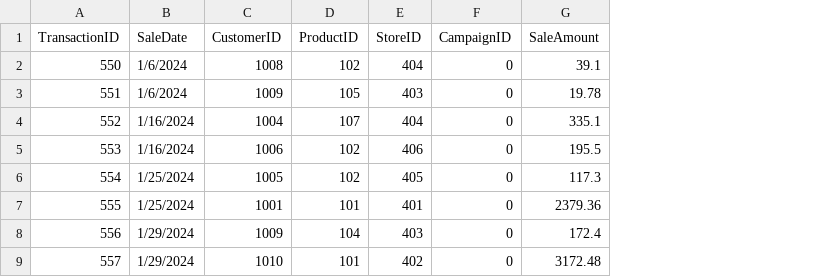
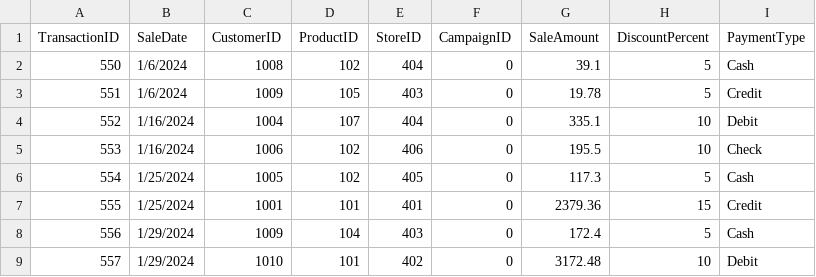
Before and after one commit to crash-magnet/smart-store-rb, a CSV file: data/raw/sales_data.csv, drawn as a sheet; only a part is shown; the diff names each change by its address in the sheet, - before the commit and + after, or states it on an @@ line.

Commit message:
added columns & data

```diff
--- a/data/raw/sales_data.csv
+++ b/data/raw/sales_data.csv
+column H (DiscountPercent), rows 2-9: 5 | 5 | 10 | 10 | 5 | 15 | 5 | 10
+column I (PaymentType), rows 2-9: Cash | Credit | Debit | Check | Cash | Credit | Cash | Debit
```
Also changed, not shown: data/raw/customers_data.csv, data/raw/products_data.csv.
